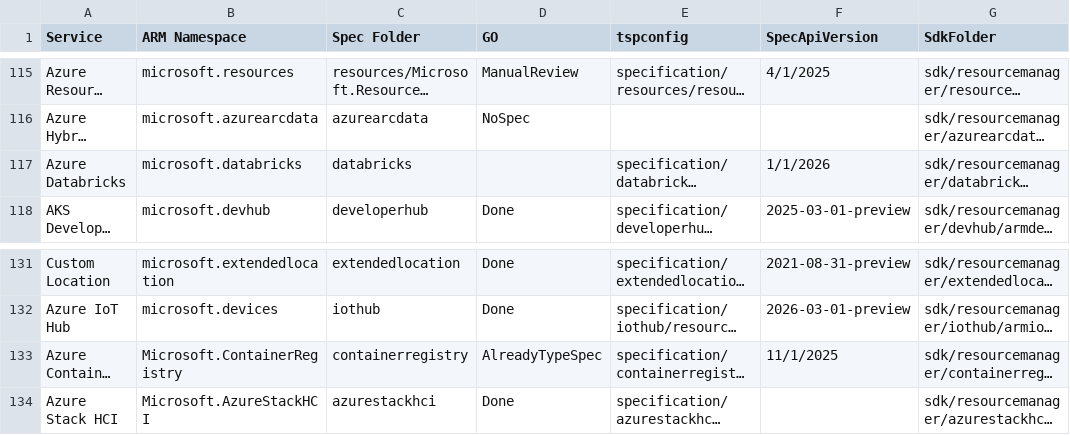
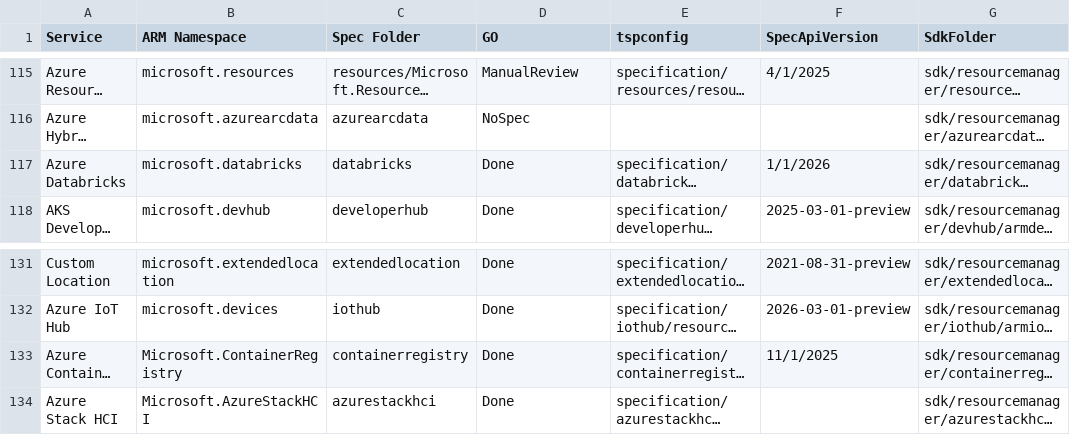
Before and after one commit to tadelesh/typespec-conversion-refresh, a CSV file: refresh-sdk/status.csv, drawn as a sheet; only a part is shown, gaps mark what is left out; long unchanged cells end in …; the diff covers the shown part only; the diff names each change by its address in the sheet, - before the commit and + after, or states it on an @@ line.

```diff
--- a/refresh-sdk/status.csv
+++ b/refresh-sdk/status.csv
-D117 (GO): (empty)
+D117 (GO): Done
-D133 (GO): AlreadyTypeSpec
+D133 (GO): Done
```
Also changed, not shown: 10 edited cells elsewhere in this file.
